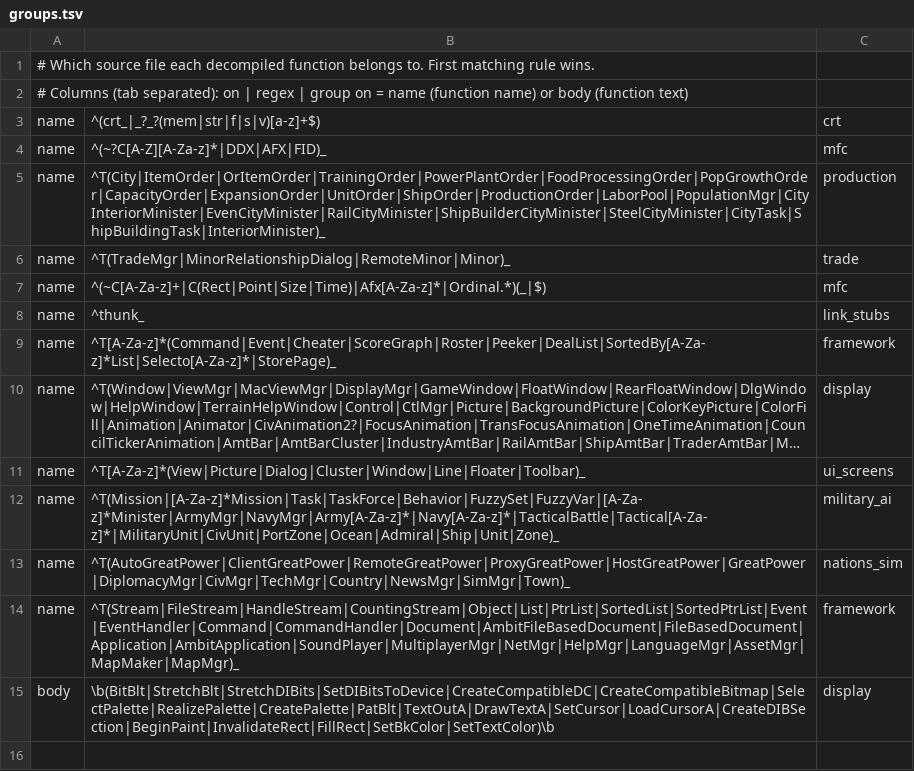
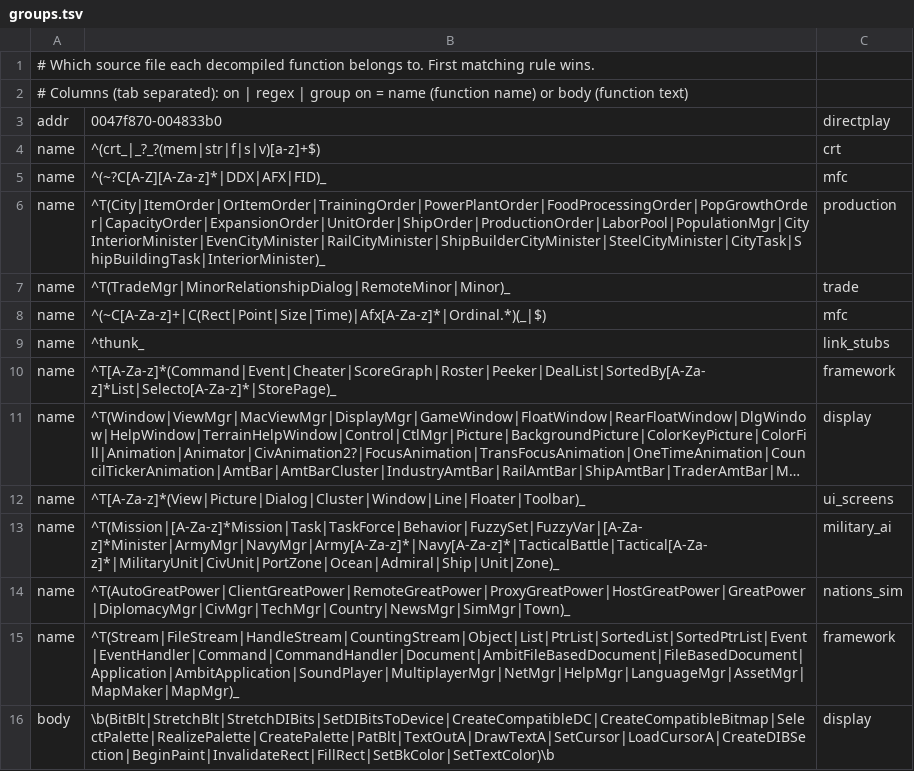
Before and after one commit to warthurton/imperialism-re, a TSV file: names/groups.tsv, drawn as a sheet; long unchanged cells end in …; the diff names each change by its address in the sheet, - before the commit and + after, or states it on an @@ line.

```diff
--- a/names/groups.tsv
+++ b/names/groups.tsv
+row 3: addr | 0047f870-004833b0 | directplay
```
Also changed, not shown: names/names.tsv, 3 other files.
